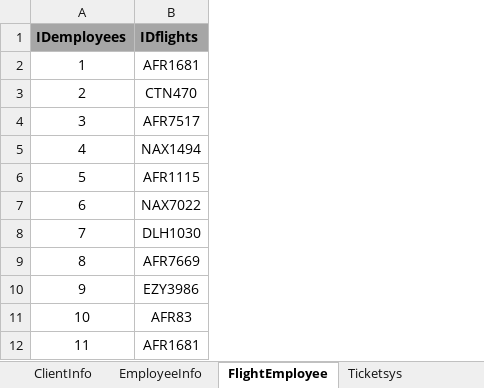
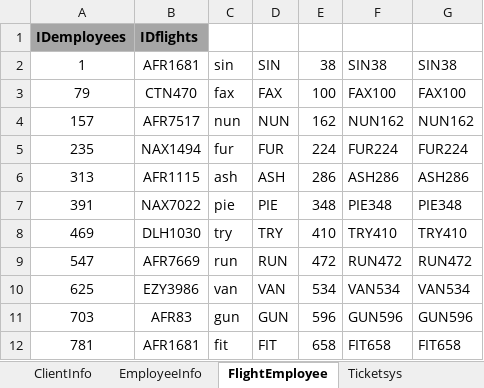
Before and after one commit to TU-Zhekun/ProjectVBA-SQL, an Excel workbook: ProjectVBA-SQL/Projet VBA.xlsm, sheet FlightEmployee, drawn as a sheet; only a part is shown; values as stored, in another font and other column widths than the file's, no borders; removed rows and columns are numbered as before the commit, all else as after; the diff covers the shown part only; the diff names each change by its address in the sheet, - before the commit and + after, or states it on an @@ line.

```diff
--- a/ProjectVBA-SQL/Projet VBA.xlsm (sheet FlightEmployee)
+++ b/ProjectVBA-SQL/Projet VBA.xlsm (sheet FlightEmployee)
-column A, rows 1-12: IDemployees | 1 | 2 | 3 | 4 | 5 | 6 | 7 | 8 | 9 | 10 | 11
+column A, rows 1-12: IDemployees | 1 | 79 | 157 | 235 | 313 | 391 | 469 | 547 | 625 | 703 | 781
+column C, rows 2-12: sin | fax | nun | fur | ash | pie | try | run | van | gun | fit
+column D, rows 2-12: SIN | FAX | NUN | FUR | ASH | PIE | TRY | RUN | VAN | GUN | FIT
+column E, rows 2-12: 38 | 100 | 162 | 224 | 286 | 348 | 410 | 472 | 534 | 596 | 658
+column F, rows 2-12: SIN38 | FAX100 | NUN162 | FUR224 | ASH286 | PIE348 | TRY410 | RUN472 | VAN534 | GUN596 | FIT658
+column G, rows 2-12: SIN38 | FAX100 | NUN162 | FUR224 | ASH286 | PIE348 | TRY410 | RUN472 | VAN534 | GUN596 | FIT658
```
Also changed, not shown: 170 added rows elsewhere in this sheet, sheet Ticketsys, sheet Info, sheet flightinfo, sheet ClientInfo, sheet Maintenance, sheet test, 3 more sheets, formulas that keep their value, charts or pictures.
